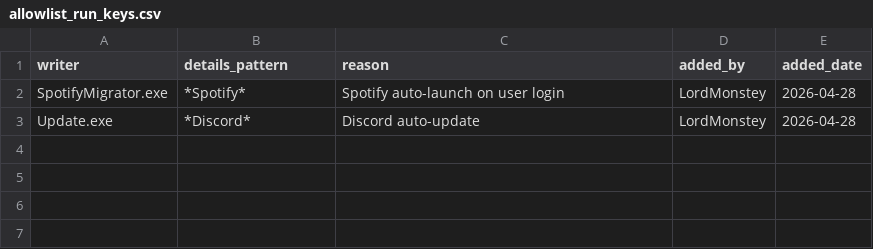
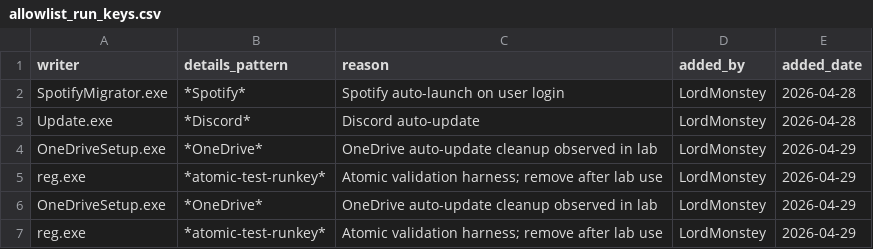
Before and after one commit to LordMonstey/splunk-detection-lab, a CSV file: lookups/allowlist_run_keys.csv, drawn as a sheet.

Commit message:
feat(validation): mark T1059.001/T1547.001/T1218.011 as production with evidence + clock skew runbook

```diff
--- a/lookups/allowlist_run_keys.csv
+++ b/lookups/allowlist_run_keys.csv
@@ -3 +3,5 @@ SpotifyMigrator.exe,*Spotify*,Spotify auto-launch on user login,LordMonstey,2026
 Update.exe,*Discord*,Discord auto-update,LordMonstey,2026-04-28
+OneDriveSetup.exe,*OneDrive*,OneDrive auto-update cleanup observed in lab,LordMonstey,2026-04-29
+reg.exe,*atomic-test-runkey*,Atomic validation harness; remove after lab use,LordMonstey,2026-04-29
+OneDriveSetup.exe,*OneDrive*,OneDrive auto-update cleanup observed in lab,LordMonstey,2026-04-29
+reg.exe,*atomic-test-runkey*,Atomic validation harness; remove after lab use,LordMonstey,2026-04-29
```
Also changed, not shown: 8 other files.
